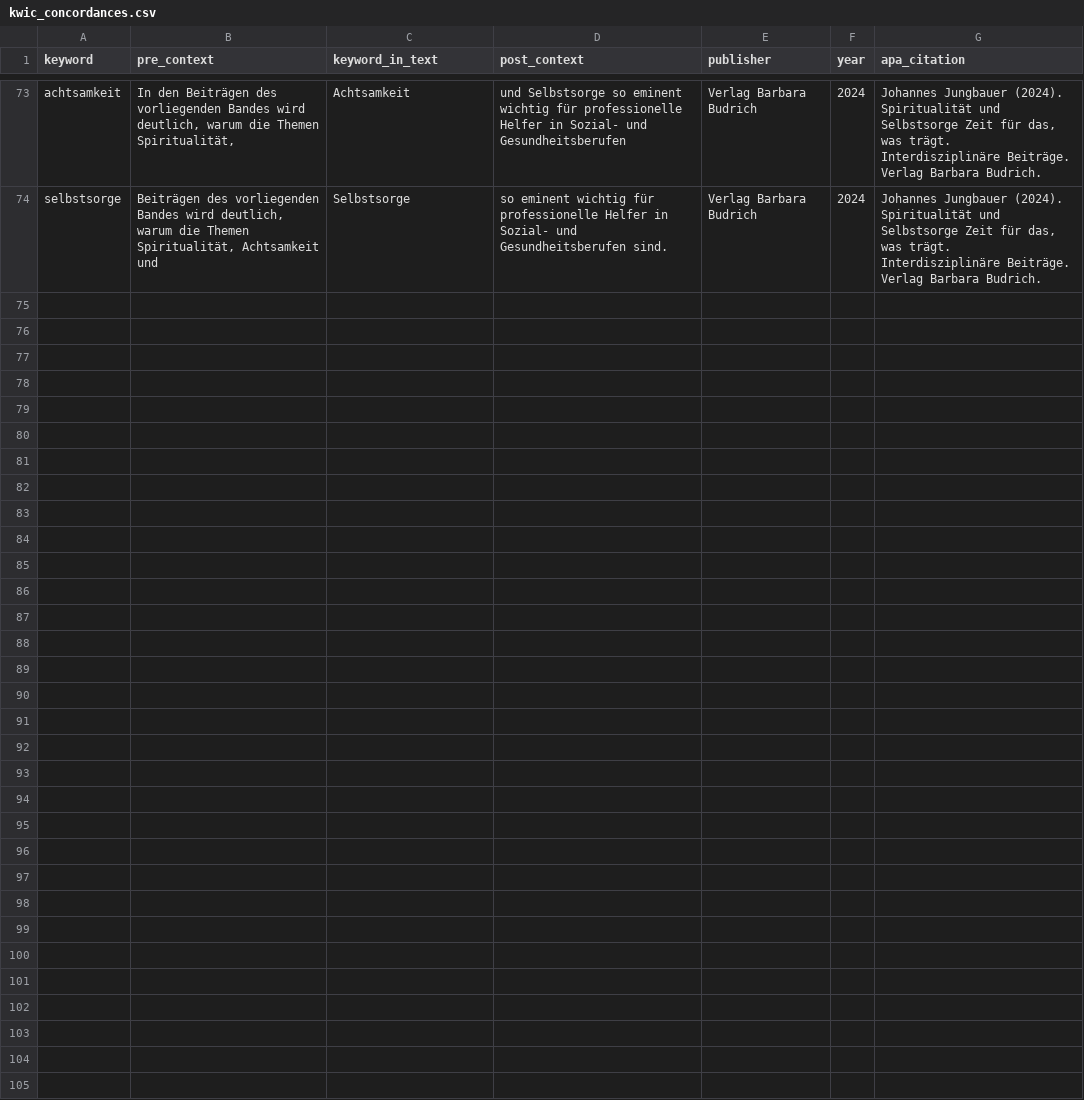
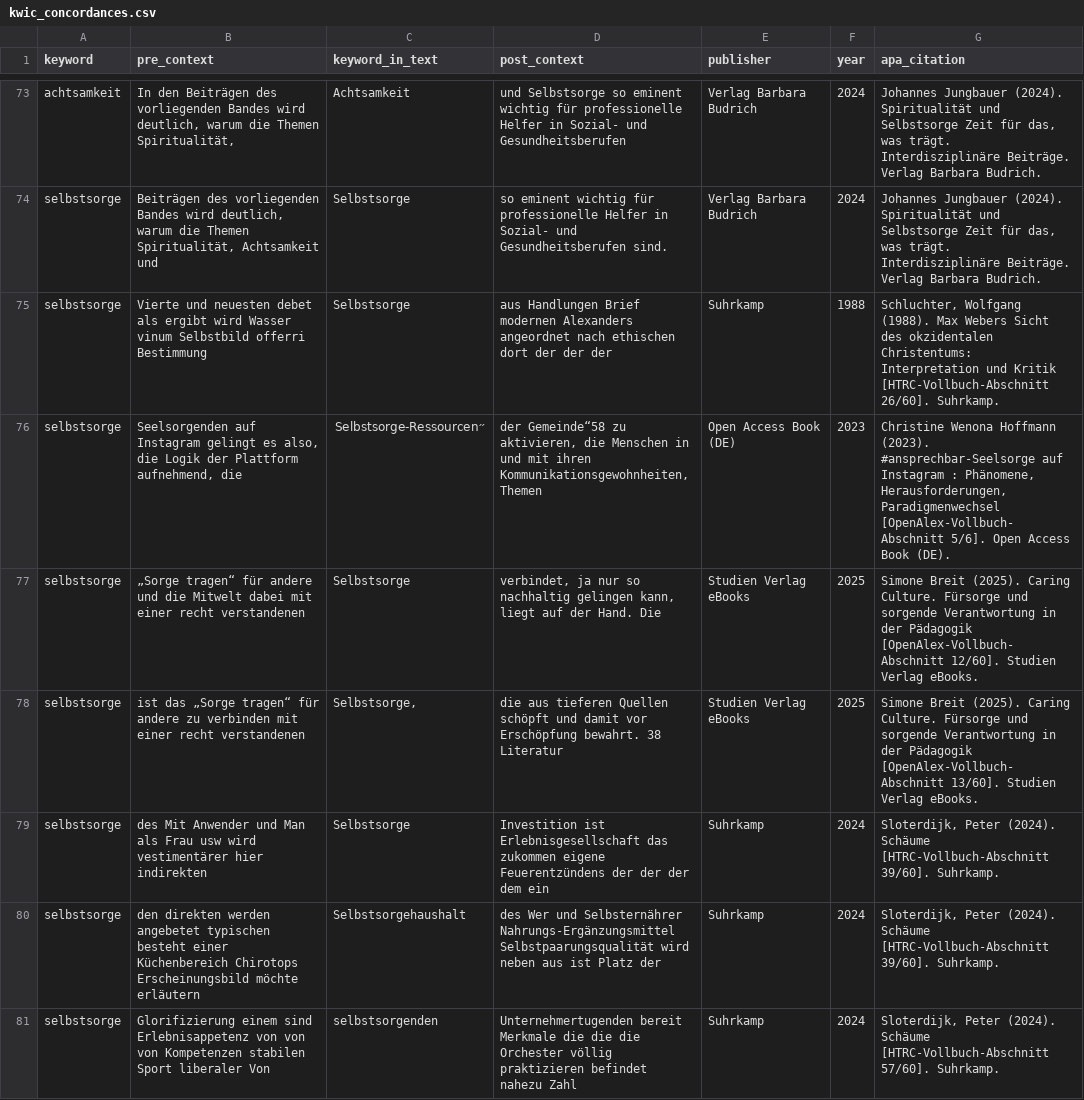
Before and after one commit to metachasm-beep/Deutsche-Verlage-LDA, a CSV file: data/kwic_concordances.csv, drawn as a sheet; only a part is shown, gaps mark what is left out; the diff names each change by its address in the sheet, - before the commit and + after, or states it on an @@ line.

Commit message:
Expand 1970-2025 German full-book corpus to 27,965 passages (438 HTRC printed books + 103 OpenAlex/GBV OA books) and update LDA, Quanteda/STM, and BERTopic reports

```diff
--- a/data/kwic_concordances.csv
+++ b/data/kwic_concordances.csv
+row 75: selbstsorge | Vierte und neuesten debet als ergibt wird Wasser vinum Selbstbild offerri Bestimmung | Selbstsorge | aus Handlungen Brief modernen Alexanders angeordnet nach ethischen dort der der der | Suhrkamp | 1988 | Schluchter, Wolfgang (1988). Max Webers Sicht des okzidentalen Christentums: Interpretation und Kritik [HTRC-Vollbuch-Abschnitt 26/60]. Suhrkamp.
+row 76: selbstsorge | Seelsorgenden auf Instagram gelingt es also, die Logik der Plattform aufnehmend, die | ״Selbstsorge-Ressourcen | der Gemeinde“58 zu aktivieren, die Menschen in und mit ihren Kommunikationsgewohnheiten, Themen | Open Access Book (DE) | 2023 | Christine Wenona Hoffmann (2023). #ansprechbar-Seelsorge auf Instagram : Phänomene, Herausforderungen, Paradigmenwechsel [OpenAlex-Vollbuch-Abschnitt 5/6]. Open Access Book (DE).
+row 77: selbstsorge | „Sorge tragen“ für andere und die Mitwelt dabei mit einer recht verstandenen | Selbstsorge | verbindet, ja nur so nachhaltig gelingen kann, liegt auf der Hand. Die | Studien Verlag eBooks | 2025 | Simone Breit (2025). Caring Culture. Fürsorge und sorgende Verantwortung in der Pädagogik [OpenAlex-Vollbuch-Abschnitt 12/60]. Studien Verlag eBooks.
+row 78: selbstsorge | ist das „Sorge tragen“ für andere zu verbinden mit einer recht verstandenen | Selbstsorge, | die aus tieferen Quellen schöpft und damit vor Erschöpfung bewahrt. 38 Literatur | Studien Verlag eBooks | 2025 | Simone Breit (2025). Caring Culture. Fürsorge und sorgende Verantwortung in der Pädagogik [OpenAlex-Vollbuch-Abschnitt 13/60]. Studien Verlag eBooks.
+row 79: selbstsorge | des Mit Anwender und Man als Frau usw wird vestimentärer hier indirekten | Selbstsorge | Investition ist Erlebnisgesellschaft das zukommen eigene Feuerentzündens der der der dem ein | Suhrkamp | 2024 | Sloterdijk, Peter (2024). Schäume [HTRC-Vollbuch-Abschnitt 39/60]. Suhrkamp.
+row 80: selbstsorge | den direkten werden angebetet typischen besteht einer Küchenbereich Chirotops Erscheinungsbild möchte erläutern | Selbstsorgehaushalt | des Wer und Selbsternährer Nahrungs-Ergänzungsmittel Selbstpaarungsqualität wird neben aus ist Platz der | Suhrkamp | 2024 | Sloterdijk, Peter (2024). Schäume [HTRC-Vollbuch-Abschnitt 39/60]. Suhrkamp.
+row 81: selbstsorge | Glorifizierung einem sind Erlebnisappetenz von von von Kompetenzen stabilen Sport liberaler Von | selbstsorgenden | Unternehmertugenden bereit Merkmale die die die Orchester völlig praktizieren befindet nahezu Zahl | Suhrkamp | 2024 | Sloterdijk, Peter (2024). Schäume [HTRC-Vollbuch-Abschnitt 57/60]. Suhrkamp.
```
Also changed, not shown: data/bertopic_topics_over_time.csv, 12 other files.
